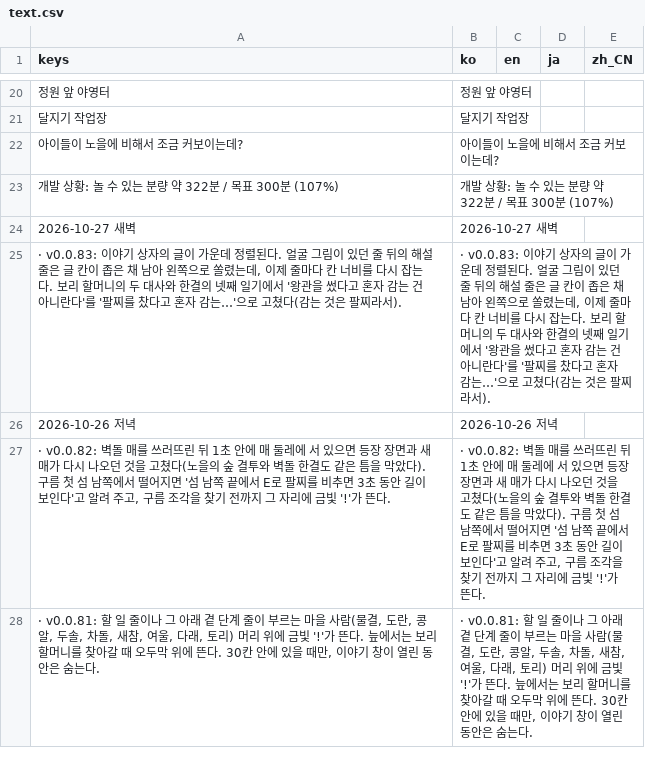
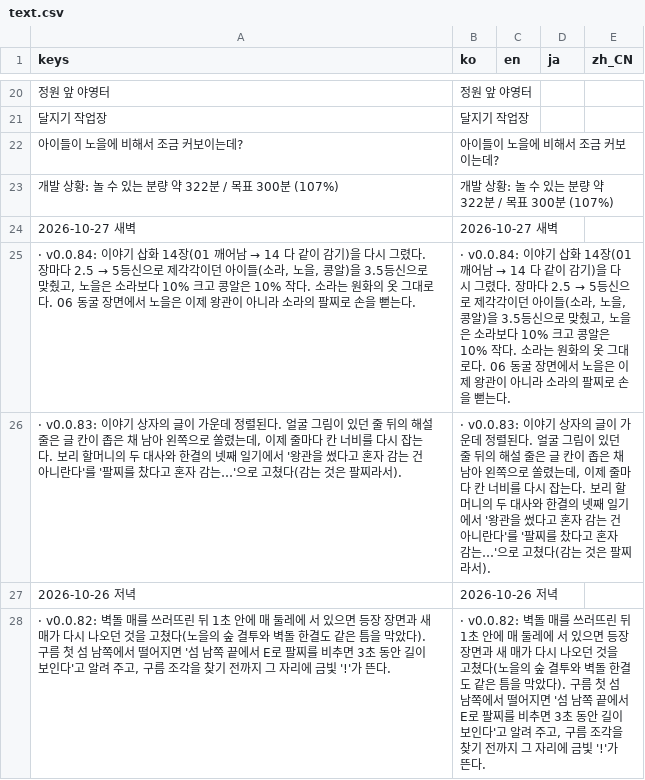
Before and after one commit to destory1984/the-crown-oddity, a CSV file: godot/i18n/text.csv, drawn as a sheet; only a part is shown, gaps mark what is left out; the shorter side is filled out with more unchanged rows; the diff names each change by its address in the sheet, - before the commit and + after, or states it on an @@ line.

```diff
--- a/godot/i18n/text.csv
+++ b/godot/i18n/text.csv
+row 25: · v0.0.84: 이야기 삽화 14장(01 깨어남 → 14 다 같이 감기)을 다시 그렸다. 장마다 2.5 → 5등신으로 제각각이던 아이들(소라, 노을, 콩알)을 3.5등신으로 맞췄고, 노을은 소라보다 10% 크고 콩알은 10% 작다. 소라는 원화의 옷 그대로다. 06 동굴 장면에서 노을은 이제 왕관이 아니라 소라의 팔찌로 손을 뻗는다. | · v0.0.84: 이야기 삽화 14장(01 깨어남 → 14 다 같이 감기)을 다시 그렸다. 장마다 2.5 → 5등신으로 제각각이던 아이들(소라, 노을, 콩알)을 3.5등신으로 맞췄고, 노을은 소라보다 10% 크고 콩알은 10% 작다. 소라는 원화의 옷 그대로다. 06 동굴 장면에서 노을은 이제 왕관이 아니라 소라의 팔찌로 손을 뻗는다.
```
Also changed, not shown: 37 other files.
